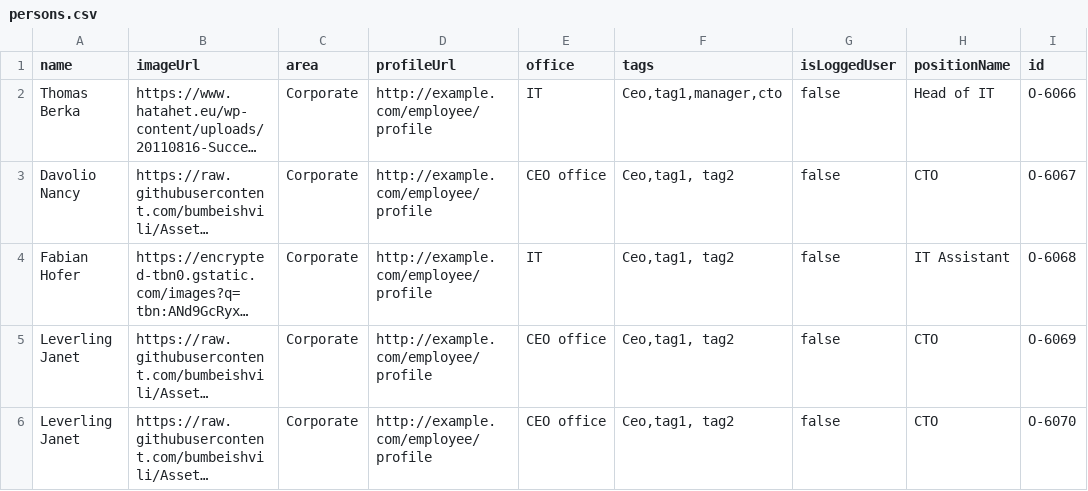
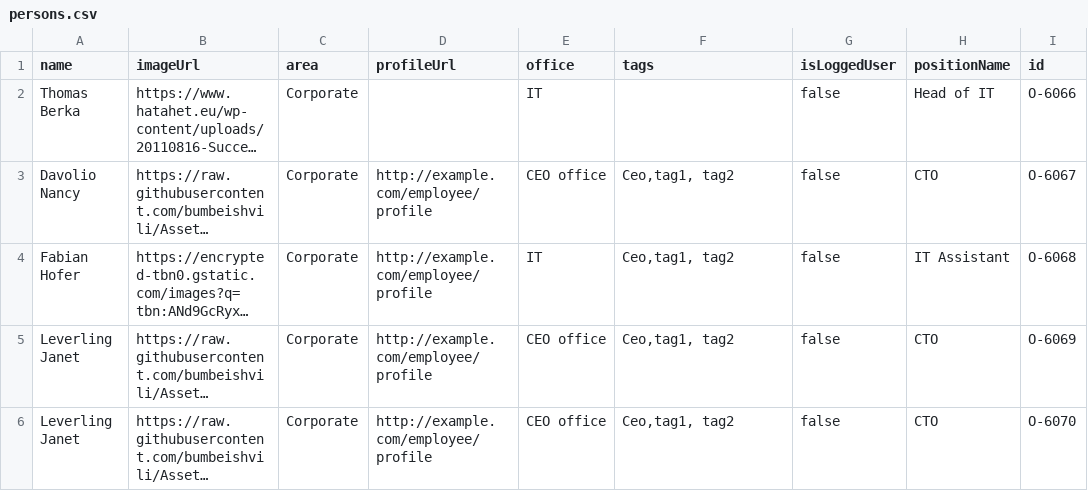
Before and after one commit to fabianhofer8/CCE, a CSV file: persons.csv, drawn as a sheet; only a part is shown; long unchanged cells end in …; the diff names each change by its address in the sheet, - before the commit and + after, or states it on an @@ line.

Commit message:
Update persons.csv

```diff
--- a/persons.csv
+++ b/persons.csv
-D2 (profileUrl): http://example.com/employee/profile
+D2 (profileUrl): (empty)
-F2 (tags): Ceo,tag1,manager,cto
+F2 (tags): (empty)
```
